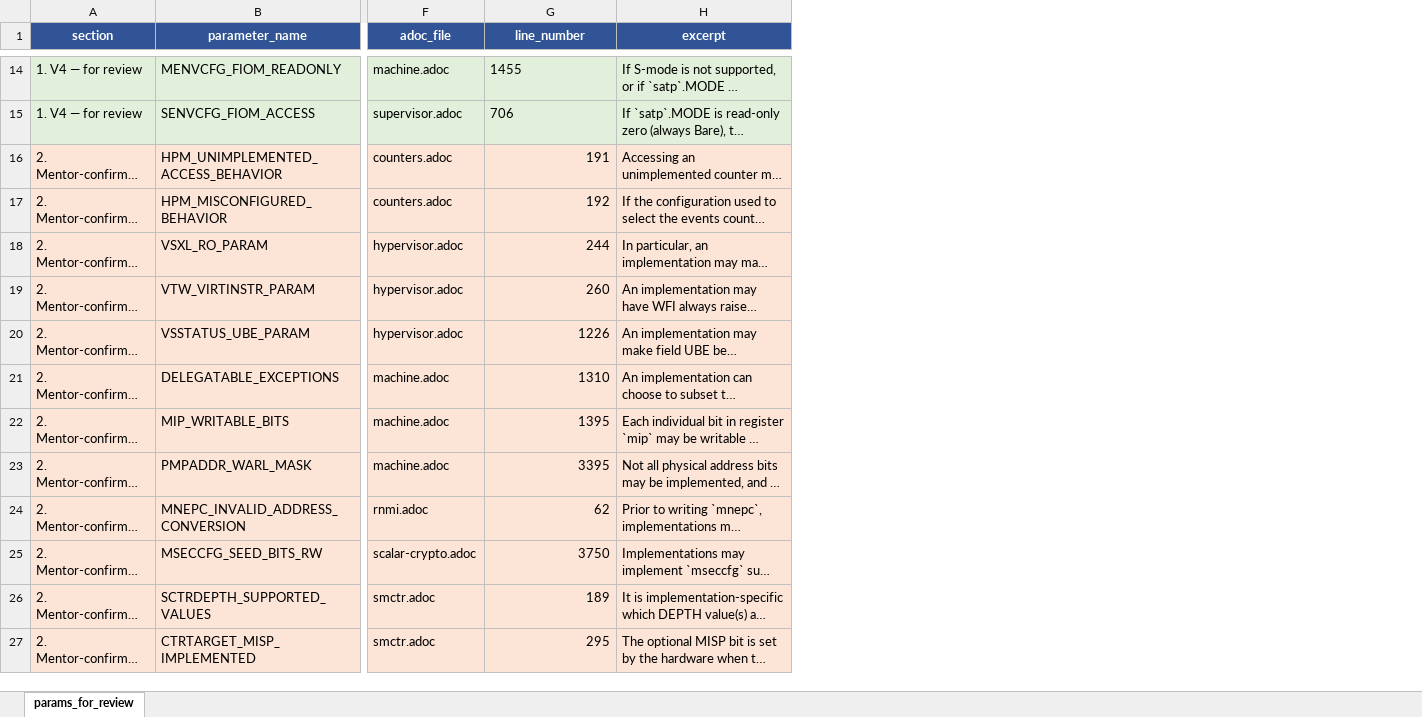
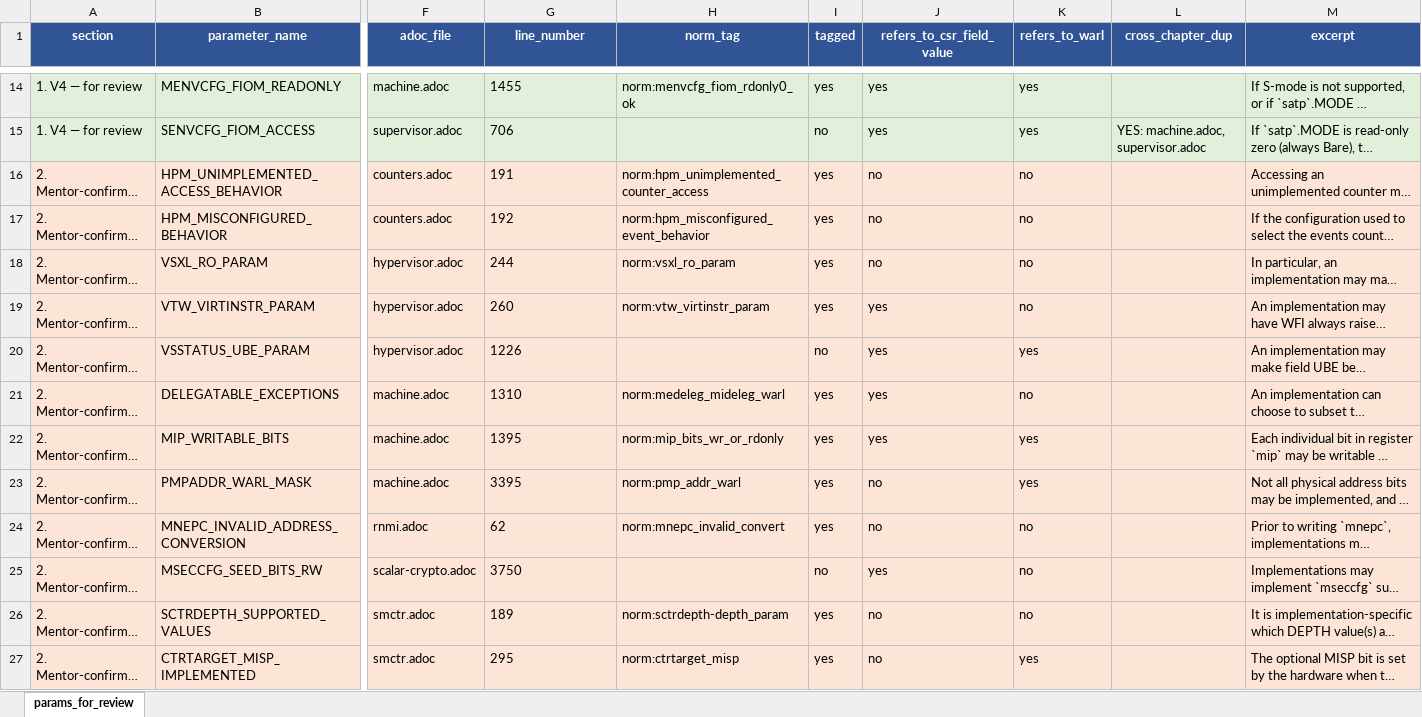
Before and after one commit to ishaan-arora-1/riscv-unified-db, an Excel workbook: param_extraction/data/params_for_review.xlsx, sheet params_for_review, drawn as a sheet; only a part is shown, gaps mark what is left out; long unchanged cells end in …; values as stored, in another font and other column widths than the file's, no borders; the diff covers the shown part only; the diff names each change by its address in the sheet, - before the commit and + after, or states it on an @@ line.

```diff
--- a/param_extraction/data/params_for_review.xlsx (sheet params_for_review)
+++ b/param_extraction/data/params_for_review.xlsx (sheet params_for_review)
+column H (norm_tag), rows 14-27: norm:menvcfg_fiom_rdonly0_ok |  | norm:hpm_unimplemented_counter_access | norm:hpm_misconfigured_event_behavior | norm:vsxl_ro_param | norm:vtw_virtinstr_param |  | norm:medeleg_mideleg_warl | norm:mip_bits_wr_or_rdonly | norm:pmp_addr_warl | norm:mnepc_invalid_convert |  | norm:sctrdepth-depth_param | norm:ctrtarget_misp
+column I (tagged), rows 14-27: yes | no | yes | yes | yes | yes | no | yes | yes | yes | yes | no | yes | yes
+column J (refers_to_csr_field_value), rows 14-27: yes | yes | no | no | no | yes | yes | yes | yes | no | no | yes | no | no
+column K (refers_to_warl), rows 14-27: yes | yes | no | no | no | no | yes | no | yes | yes | no | no | no | yes
+column L (cross_chapter_dup), row 15: YES: machine.adoc, supervisor.adoc
-G16:G27 alignment: right
+G16:G27 alignment: left
```
Also changed, not shown: cell formats elsewhere in this sheet, 3 other files.
